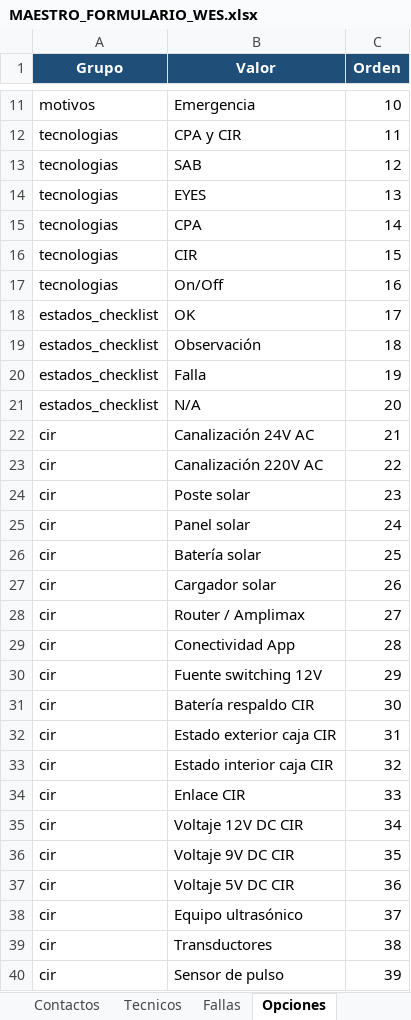
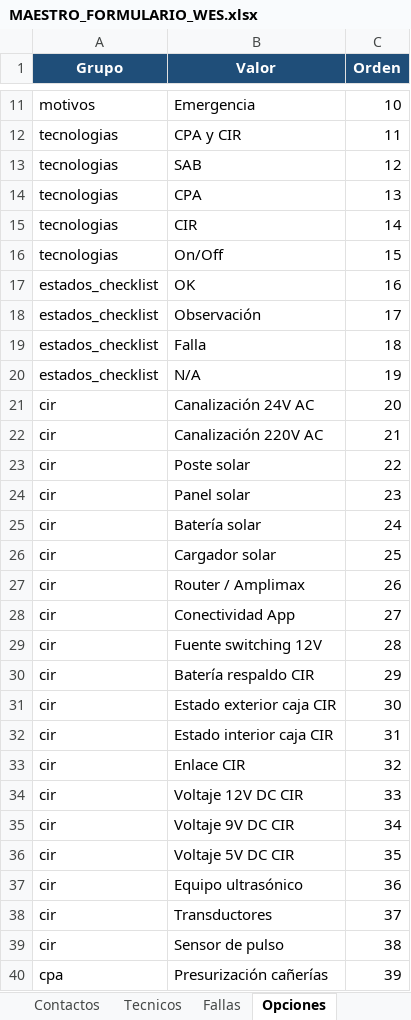
Before and after one commit to anibaloperacionesWes/wes-scripts, an Excel workbook: mantenimiento_wes/MAESTRO_FORMULARIO_WES.xlsx, sheet Opciones, drawn as a sheet; only a part is shown, gaps mark what is left out; values as stored, in another font and other column widths than the file's, no borders; the diff covers the shown part only; the diff names each change by its address in the sheet, - before the commit and + after, or states it on an @@ line.

```diff
--- a/mantenimiento_wes/MAESTRO_FORMULARIO_WES.xlsx (sheet Opciones)
+++ b/mantenimiento_wes/MAESTRO_FORMULARIO_WES.xlsx (sheet Opciones)
-B14 (Valor): EYES
+B14 (Valor): CPA
-B15 (Valor): CPA
+B15 (Valor): CIR
-B16 (Valor): CIR
+B16 (Valor): On/Off
-A17 (Grupo): tecnologias
+A17 (Grupo): estados_checklist
-B17 (Valor): On/Off
+B17 (Valor): OK
-B18 (Valor): OK
+B18 (Valor): Observación
-B19 (Valor): Observación
+B19 (Valor): Falla
-B20 (Valor): Falla
+B20 (Valor): N/A
-A21 (Grupo): estados_checklist
+A21 (Grupo): cir
-B21 (Valor): N/A
+B21 (Valor): Canalización 24V AC
-B22 (Valor): Canalización 24V AC
+B22 (Valor): Canalización 220V AC
-B23 (Valor): Canalización 220V AC
+B23 (Valor): Poste solar
-B24 (Valor): Poste solar
+B24 (Valor): Panel solar
-B25 (Valor): Panel solar
+B25 (Valor): Batería solar
-B26 (Valor): Batería solar
+B26 (Valor): Cargador solar
-B27 (Valor): Cargador solar
+B27 (Valor): Router / Amplimax
-B28 (Valor): Router / Amplimax
+B28 (Valor): Conectividad App
-B29 (Valor): Conectividad App
+B29 (Valor): Fuente switching 12V
-B30 (Valor): Fuente switching 12V
+B30 (Valor): Batería respaldo CIR
-B31 (Valor): Batería respaldo CIR
+B31 (Valor): Estado exterior caja CIR
-B32 (Valor): Estado exterior caja CIR
+B32 (Valor): Estado interior caja CIR
-B33 (Valor): Estado interior caja CIR
+B33 (Valor): Enlace CIR
-B34 (Valor): Enlace CIR
+B34 (Valor): Voltaje 12V DC CIR
-B35 (Valor): Voltaje 12V DC CIR
+B35 (Valor): Voltaje 9V DC CIR
-B36 (Valor): Voltaje 9V DC CIR
+B36 (Valor): Voltaje 5V DC CIR
-B37 (Valor): Voltaje 5V DC CIR
+B37 (Valor): Equipo ultrasónico
-B38 (Valor): Equipo ultrasónico
+B38 (Valor): Transductores
-B39 (Valor): Transductores
+B39 (Valor): Sensor de pulso
-A40 (Grupo): cir
+A40 (Grupo): cpa
-B40 (Valor): Sensor de pulso
+B40 (Valor): Presurización cañerías
```
Also changed, not shown: 1 removed row and 26 edited cells elsewhere in this sheet, sheet Puntos, sheet Contactos, sheet Instrucciones, mantenimiento_wes/maestro/MAESTRO_FORMULARIO_WES.xlsx, 11 other files.
